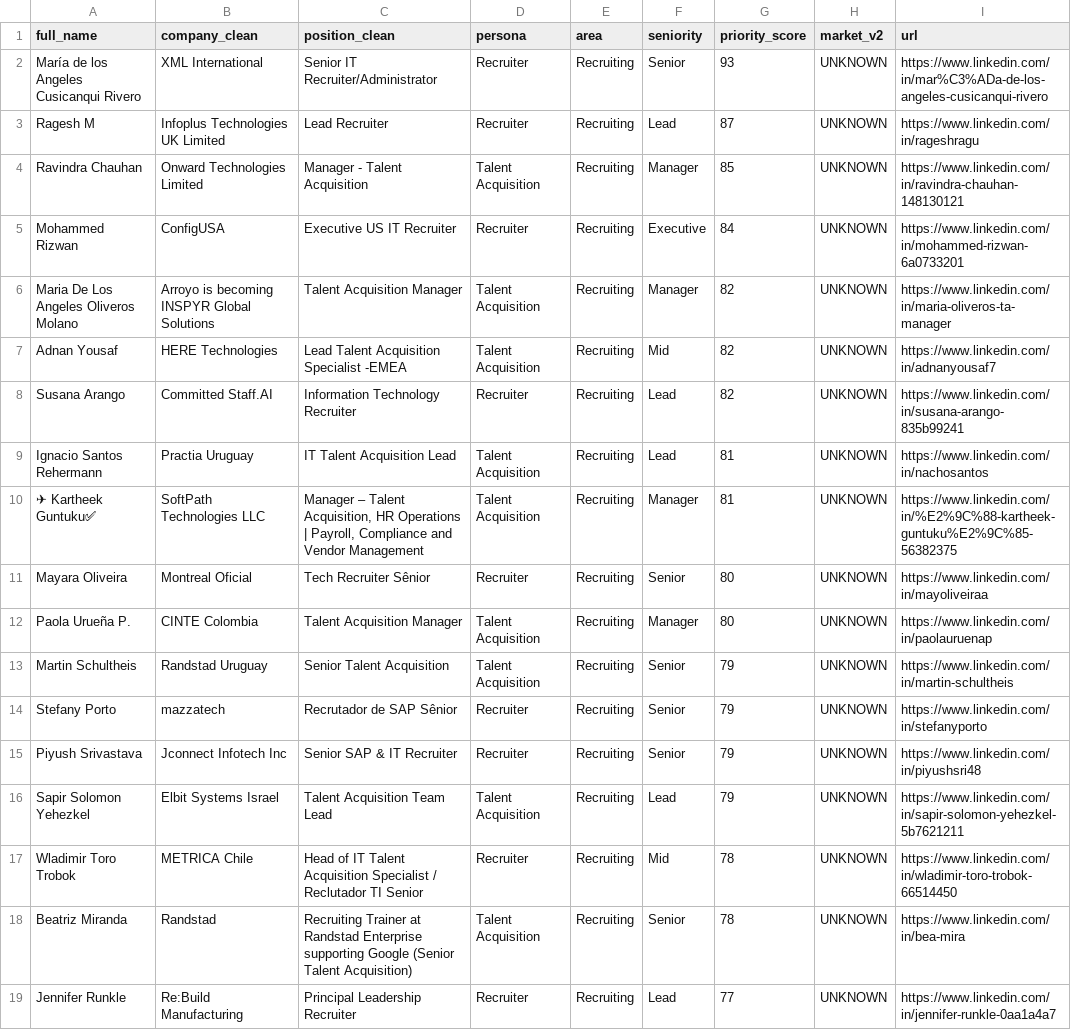
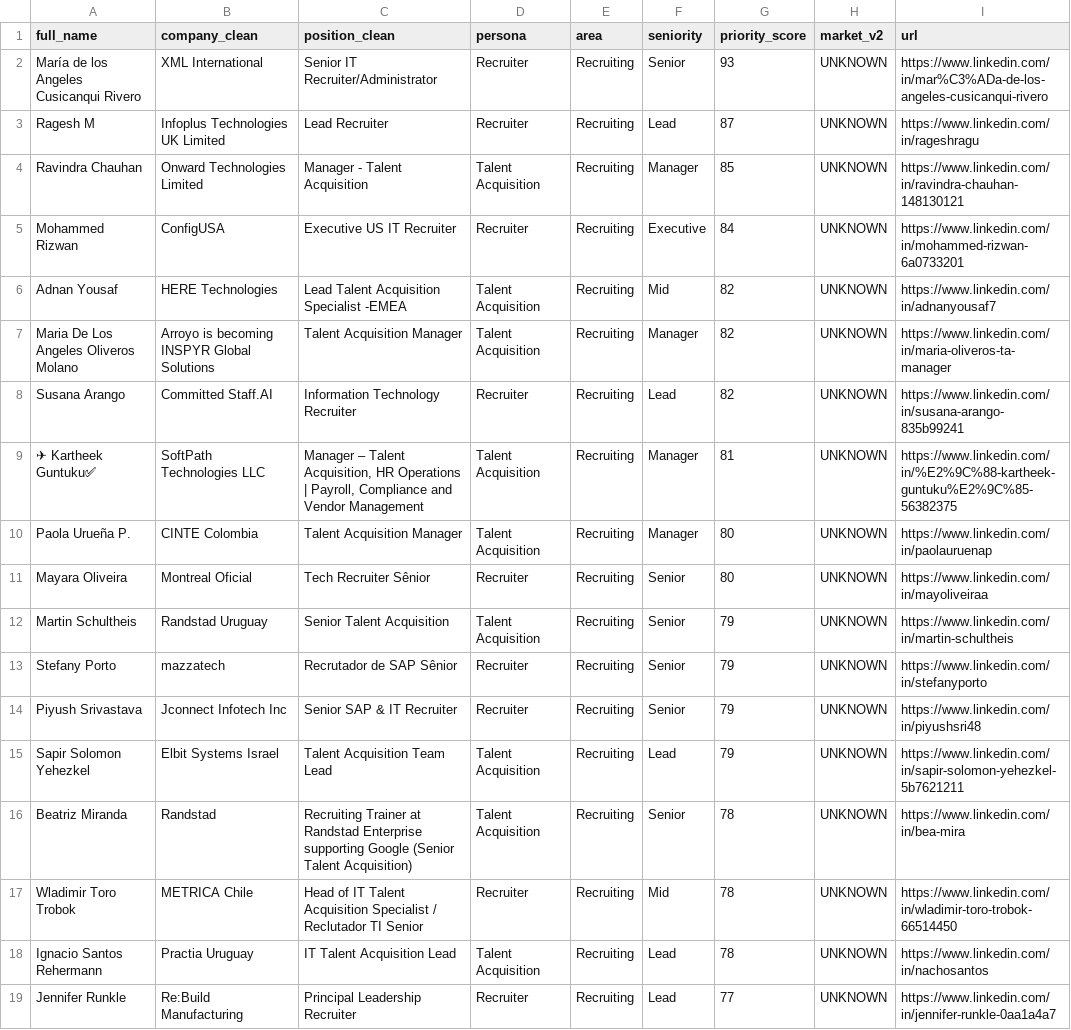
Before and after one commit to Mauricio1806/Conections-map, a CSV file: outputs/unresolved_high_value_contacts.csv, drawn as a sheet; only a part is shown; the diff covers the shown part only.

```diff
--- a/outputs/unresolved_high_value_contacts.csv
+++ b/outputs/unresolved_high_value_contacts.csv
@@ -5,9 +5,8 @@ Ravindra Chauhan,Onward Technologies Limited,Manager - Talent Acquisition,Talent
 Mohammed Rizwan,ConfigUSA,Executive US IT Recruiter,Recruiter,Recruiting,Executive,84,UNKNOWN,https://www.linkedin.com/in/mohammed-rizwan-6a0733201
+Adnan Yousaf,HERE Technologies,Lead Talent Acquisition Specialist -EMEA,Talent Acquisition,Recruiting,Mid,82,UNKNOWN,https://www.linkedin.com/in/adnanyousaf7
 Maria De Los Angeles Oliveros Molano,Arroyo is becoming INSPYR Global Solutions,Talent Acquisition Manager,Talent Acquisition,Recruiting,Manager,82,UNKNOWN,https://www.linkedin.com/in/maria-oliveros-ta-manager
-Adnan Yousaf,HERE Technologies,Lead Talent Acquisition Specialist -EMEA,Talent Acquisition,Recruiting,Mid,82,UNKNOWN,https://www.linkedin.com/in/adnanyousaf7
 Susana Arango,Committed Staff.AI,Information Technology Recruiter,Recruiter,Recruiting,Lead,82,UNKNOWN,https://www.linkedin.com/in/susana-arango-835b99241
-Ignacio Santos Rehermann,Practia Uruguay,IT Talent Acquisition Lead,Talent Acquisition,Recruiting,Lead,81,UNKNOWN,https://www.linkedin.com/in/nachosantos
 ✈ Kartheek Guntuku✅,SoftPath Technologies LLC,"Manager – Talent Acquisition, HR Operations | Payroll, Compliance and Vendor Management",Talent Acquisition,Recruiting,Manager,81,UNKNOWN,https://www.linkedin.com/in/%E2%9C%88-kartheek-guntuku%E2%9C%85-56382375
+Paola Urueña P.,CINTE Colombia,Talent Acquisition Manager,Talent Acquisition,Recruiting,Manager,80,UNKNOWN,https://www.linkedin.com/in/paolauruenap
 Mayara Oliveira,Montreal Oficial,Tech Recruiter Sênior,Recruiter,Recruiting,Senior,80,UNKNOWN,https://www.linkedin.com/in/mayoliveiraa
-Paola Urueña P.,CINTE Colombia,Talent Acquisition Manager,Talent Acquisition,Recruiting,Manager,80,UNKNOWN,https://www.linkedin.com/in/paolauruenap
 Martin Schultheis,Randstad Uruguay,Senior Talent Acquisition,Talent Acquisition,Recruiting,Senior,79,UNKNOWN,https://www.linkedin.com/in/martin-schultheis
@@ -16,4 +15,5 @@ Piyush Srivastava,Jconnect Infotech Inc,Senior SAP & IT Recruiter,Recruiter,Recr
 Sapir Solomon Yehezkel,Elbit Systems Israel,Talent Acquisition Team Lead,Talent Acquisition,Recruiting,Lead,79,UNKNOWN,https://www.linkedin.com/in/sapir-solomon-yehezkel-5b7621211
+Beatriz Miranda,Randstad,Recruiting Trainer at Randstad Enterprise supporting Google (Senior Talent Acquisition),Talent Acquisition,Recruiting,Senior,78,UNKNOWN,https://www.linkedin.com/in/bea-mira
 Wladimir Toro Trobok,METRICA Chile,Head of IT Talent Acquisition Specialist / Reclutador TI Senior,Recruiter,Recruiting,Mid,78,UNKNOWN,https://www.linkedin.com/in/wladimir-toro-trobok-66514450
-Beatriz Miranda,Randstad,Recruiting Trainer at Randstad Enterprise supporting Google (Senior Talent Acquisition),Talent Acquisition,Recruiting,Senior,78,UNKNOWN,https://www.linkedin.com/in/bea-mira
+Ignacio Santos Rehermann,Practia Uruguay,IT Talent Acquisition Lead,Talent Acquisition,Recruiting,Lead,78,UNKNOWN,https://www.linkedin.com/in/nachosantos
 Jennifer Runkle,Re:Build Manufacturing,Principal Leadership Recruiter,Recruiter,Recruiting,Lead,77,UNKNOWN,https://www.linkedin.com/in/jennifer-runkle-0aa1a4a7
```
Also changed, not shown: 1 removed row and 46 moved rows elsewhere in this file, outputs/action_backlog.csv, outputs/company_market_mapping_template.csv, 15 other files.
